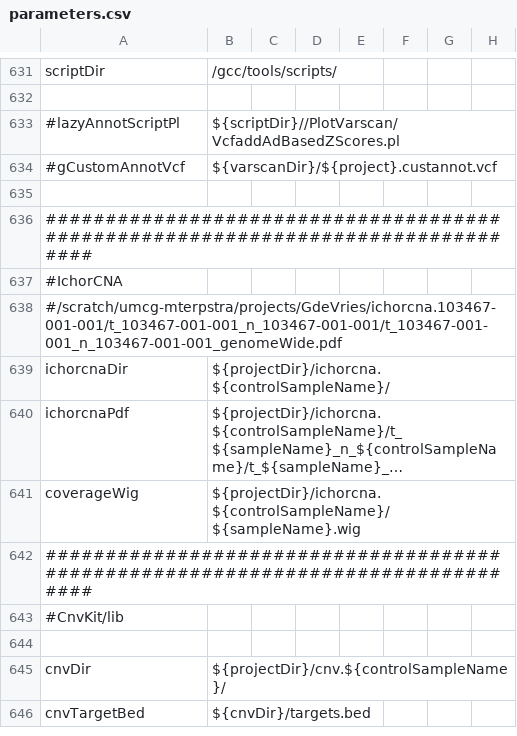
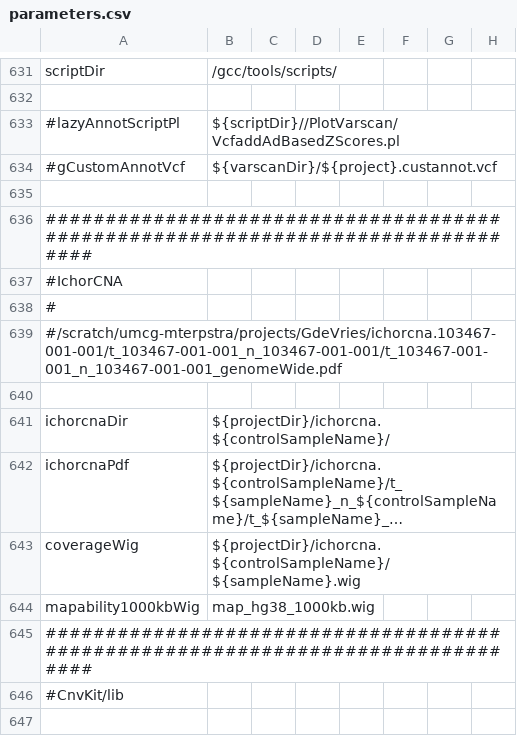
Before and after one commit to mmterpstra/molgenis-c5-TumorNormal, a CSV file: parameters/parameters.csv, drawn as a sheet; only a part is shown, gaps mark what is left out; the shorter side is filled out with more unchanged rows; long unchanged cells end in …; the diff names each change by its address in the sheet, - before the commit and + after, or states it on an @@ line.

```diff
--- a/parameters/parameters.csv
+++ b/parameters/parameters.csv
+row 638: #
+row 640: (empty)
+row 644: mapability1000kbWig | map_hg38_1000kb.wig
```
Also changed, not shown: workflows/workflow.csv, workflows/workflow_grch38_gt150.csv, 30 other files.
